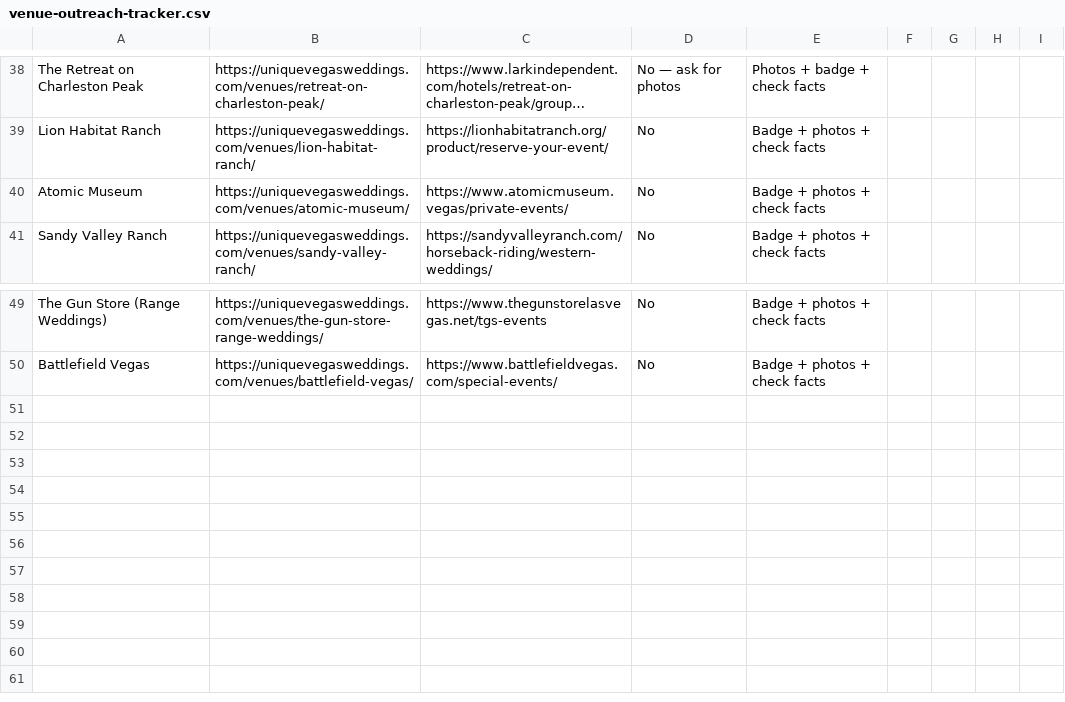
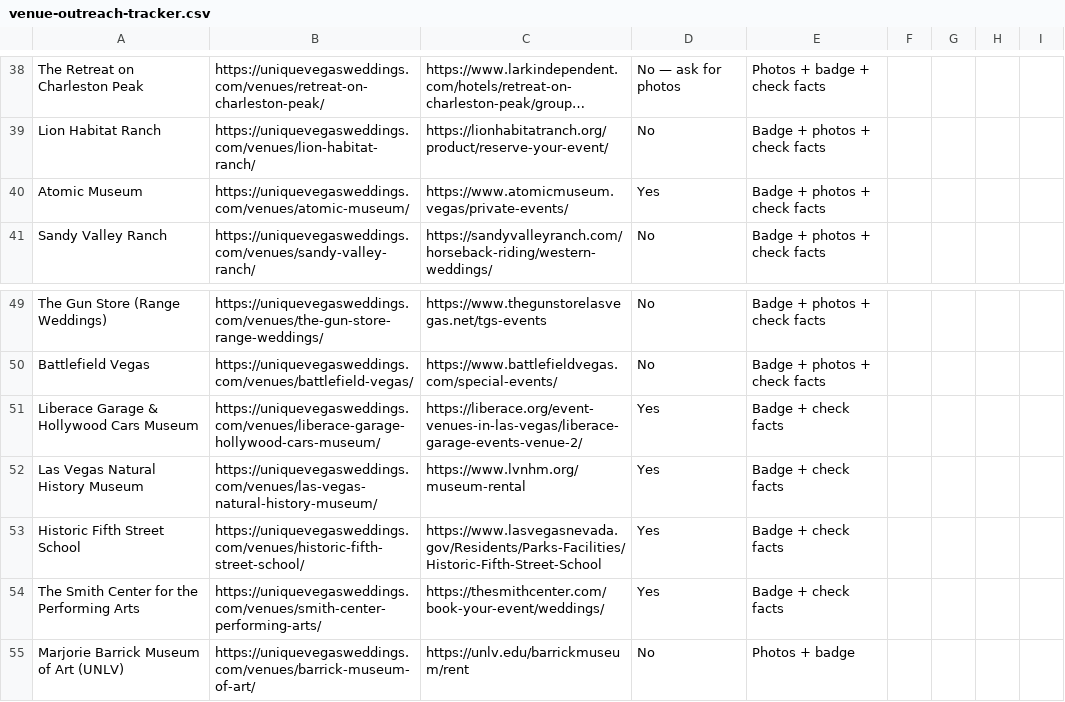
Before and after one commit to kcarrera21/uvw, a CSV file: marketing/outreach/venue-outreach-tracker.csv, drawn as a sheet; only a part is shown, gaps mark what is left out; long unchanged cells end in ….

```diff
--- a/marketing/outreach/venue-outreach-tracker.csv
+++ b/marketing/outreach/venue-outreach-tracker.csv
@@ -39,3 +39,3 @@
 "Lion Habitat Ranch","https://uniquevegasweddings.com/venues/lion-habitat-ranch/","https://lionhabitatranch.org/product/reserve-your-event/","No","Badge + photos + check facts","","","",""
-"Atomic Museum","https://uniquevegasweddings.com/venues/atomic-museum/","https://www.atomicmuseum.vegas/private-events/","No","Badge + photos + check facts","","","",""
+"Atomic Museum","https://uniquevegasweddings.com/venues/atomic-museum/","https://www.atomicmuseum.vegas/private-events/","Yes","Badge + photos + check facts","","","",""
 "Sandy Valley Ranch","https://uniquevegasweddings.com/venues/sandy-valley-ranch/","https://sandyvalleyranch.com/horseback-riding/western-weddings/","No","Badge + photos + check facts","","","",""
@@ -50 +50,6 @@
 "Battlefield Vegas","https://uniquevegasweddings.com/venues/battlefield-vegas/","https://www.battlefieldvegas.com/special-events/","No","Badge + photos + check facts","","","",""
+"Liberace Garage & Hollywood Cars Museum","https://uniquevegasweddings.com/venues/liberace-garage-hollywood-cars-museum/","https://liberace.org/event-venues-in-las-vegas/liberace-garage-events-venue-2/","Yes","Badge + check facts","","","",""
+"Las Vegas Natural History Museum","https://uniquevegasweddings.com/venues/las-vegas-natural-history-museum/","https://www.lvnhm.org/museum-rental","Yes","Badge + check facts","","","",""
+"Historic Fifth Street School","https://uniquevegasweddings.com/venues/historic-fifth-street-school/","https://www.lasvegasnevada.gov/Residents/Parks-Facilities/Historic-Fifth-Street-School","Yes","Badge + check facts","","","",""
+"The Smith Center for the Performing Arts","https://uniquevegasweddings.com/venues/smith-center-performing-arts/","https://thesmithcenter.com/book-your-event/weddings/","Yes","Badge + check facts","","","",""
+"Marjorie Barrick Museum of Art (UNLV)","https://uniquevegasweddings.com/venues/barrick-museum-of-art/","https://unlv.edu/barrickmuseum/rent","No","Photos + badge","","","",""
```
Also changed, not shown: 40 other files.
